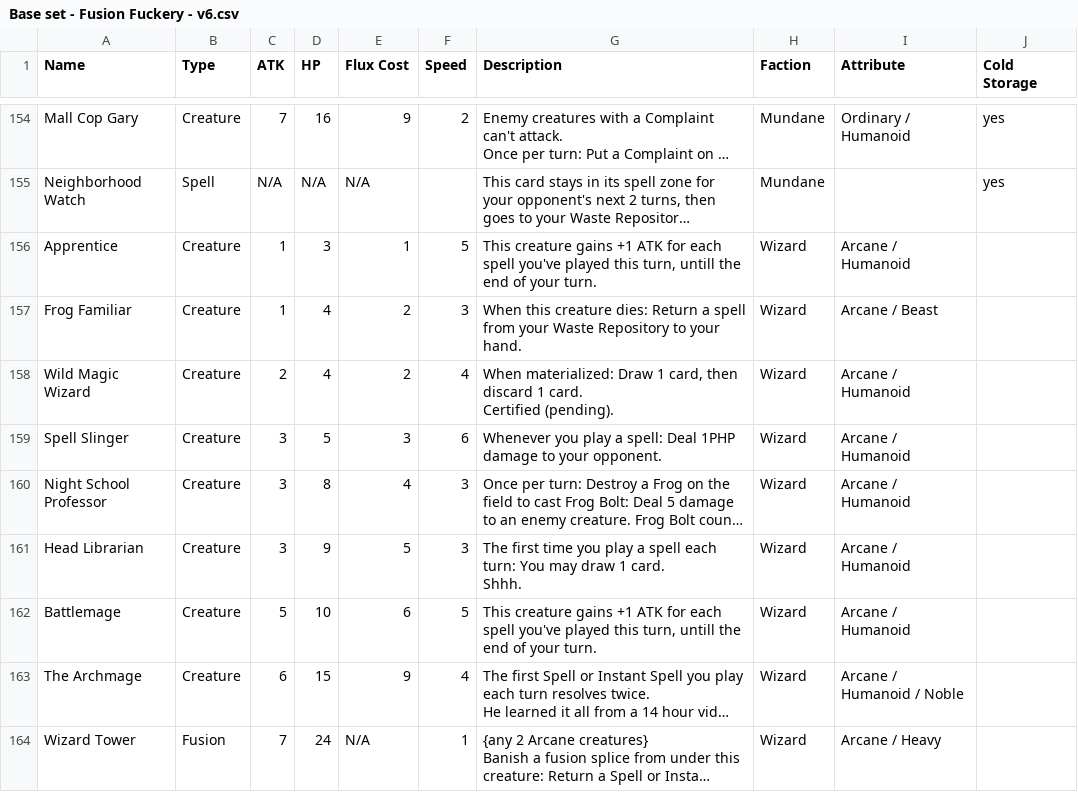
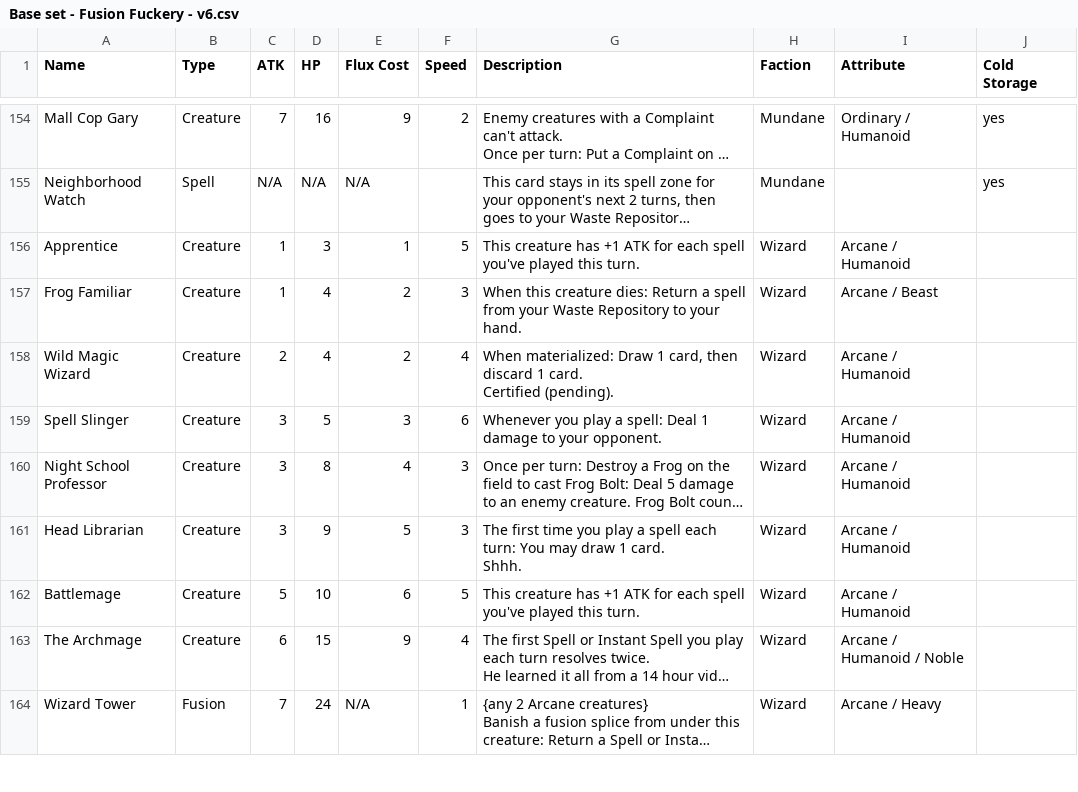
Before and after one commit to kleinstein-stack/fusion-fuckery, a CSV file: saves/Base set - Fusion Fuckery - v6.csv, drawn as a sheet; only a part is shown, gaps mark what is left out; long unchanged cells end in …; the diff covers the shown part only; the diff names each change by its address in the sheet, - before the commit and + after, or states it on an @@ line.

```diff
--- a/saves/Base set - Fusion Fuckery - v6.csv
+++ b/saves/Base set - Fusion Fuckery - v6.csv
-G156 (Description): This creature gains +1 ATK for each spell you've played this turn, untill the end of your turn.
+G156 (Description): This creature has +1 ATK for each spell you've played this turn.
-G159 (Description): …spell: Deal 1PHP damage to…
+G159 (Description): …spell: Deal 1 damage to…
-G162 (Description): This creature gains +1 ATK for each spell you've played this turn, untill the end of your turn.
+G162 (Description): This creature has +1 ATK for each spell you've played this turn.
```
Also changed, not shown: 12 edited cells elsewhere in this file, 19 other files.
